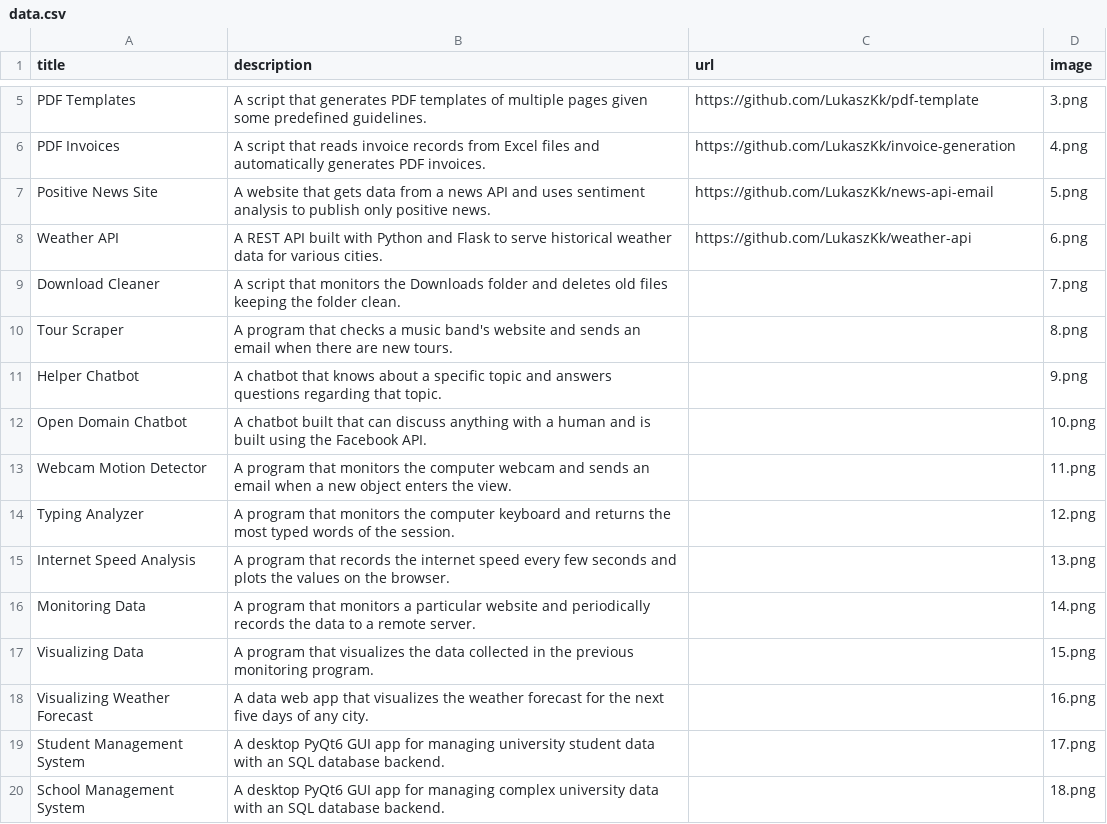
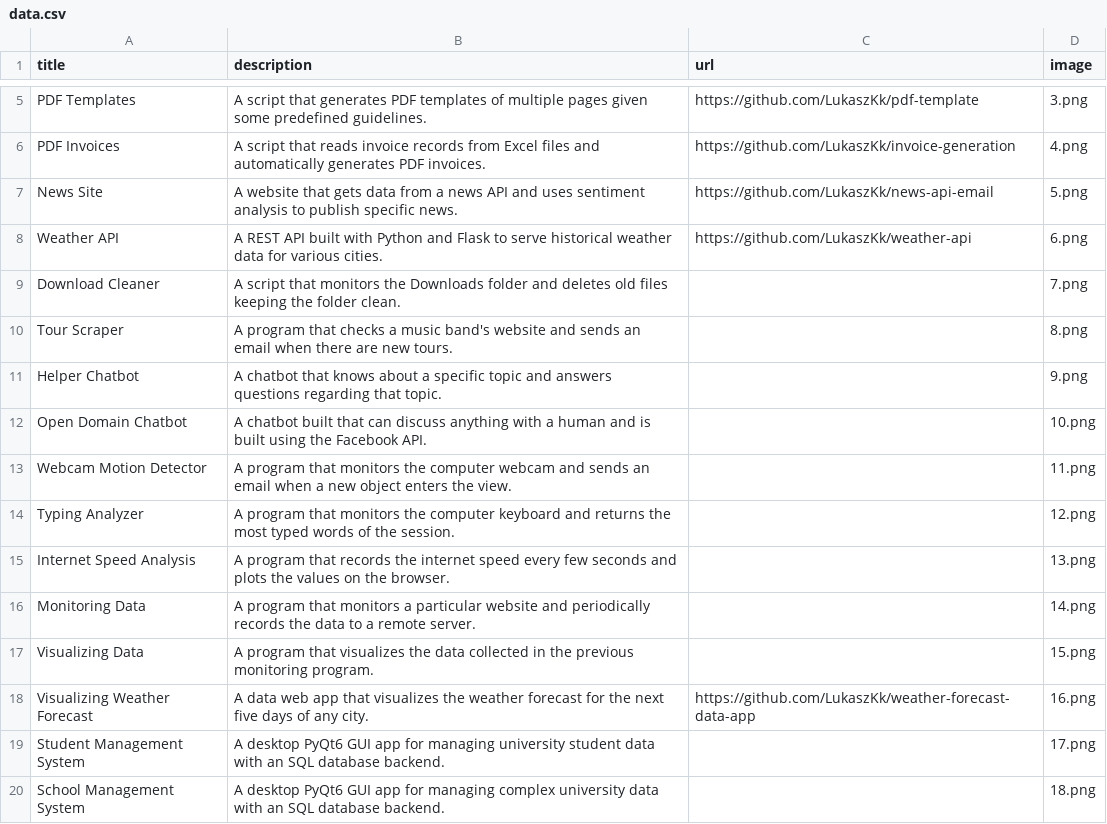
Before and after one commit to LukaszKk/PortfolioWebsite, a CSV file: data/data.csv, drawn as a sheet; only a part is shown, gaps mark what is left out.

Commit message:
add new app

```diff
--- a/data/data.csv
+++ b/data/data.csv
@@ -6,3 +6,3 @@ PDF Templates;A script that generates PDF templates of multiple pages given some
 PDF Invoices;A script that reads invoice records from Excel files and automatically generates PDF invoices.;https://github.com/LukaszKk/invoice-generation;4.png
-Positive News Site;A website that gets data from a news API and uses sentiment analysis to publish only positive news.;https://github.com/LukaszKk/news-api-email;5.png
+News Site;A website that gets data from a news API and uses sentiment analysis to publish specific news.;https://github.com/LukaszKk/news-api-email;5.png
 Weather API;A REST API built with Python and Flask to serve historical weather data for various cities.;https://github.com/LukaszKk/weather-api;6.png
@@ -17,3 +17,3 @@ Monitoring Data;A program that monitors a particular website and periodically re
 Visualizing Data;A program that visualizes the data collected in the previous monitoring program. ;;15.png
-Visualizing Weather Forecast;A data web app that visualizes the weather forecast for the next five days of any city.;;16.png
+Visualizing Weather Forecast;A data web app that visualizes the weather forecast for the next five days of any city.;https://github.com/LukaszKk/weather-forecast-data-app;16.png
 Student Management System;A desktop PyQt6 GUI app for managing university student data with an SQL database backend.;;17.png
```
